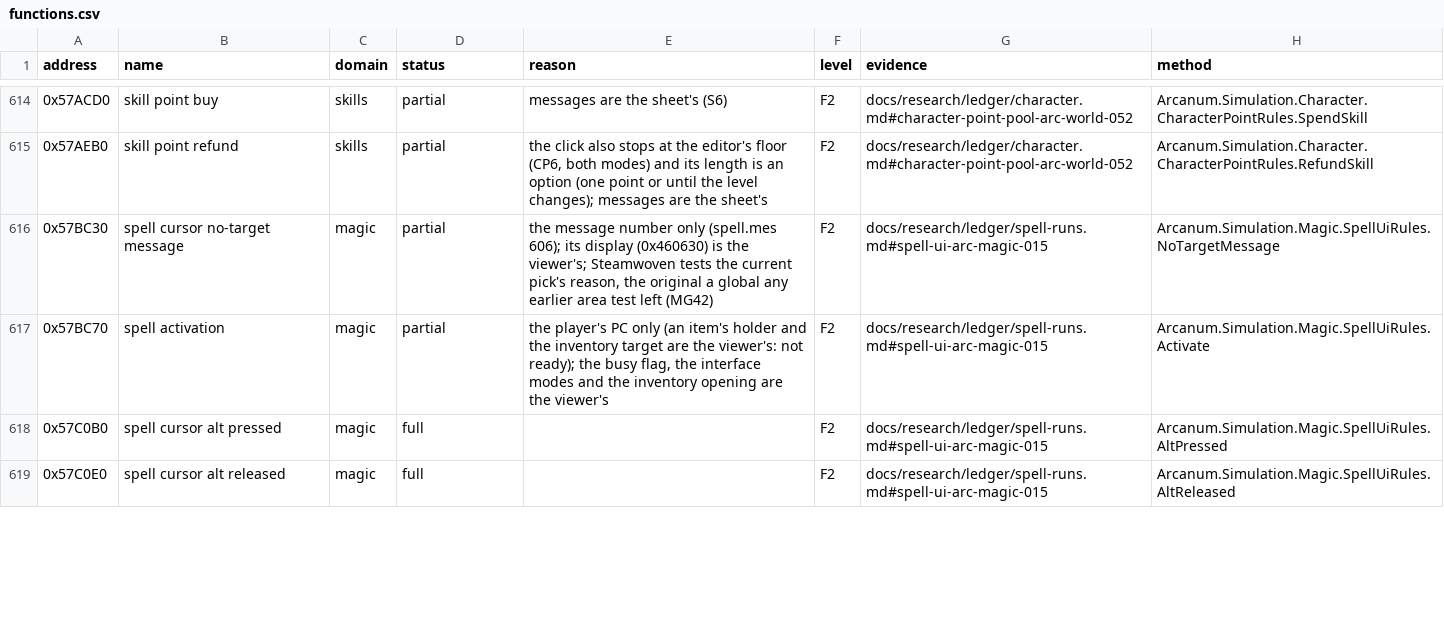
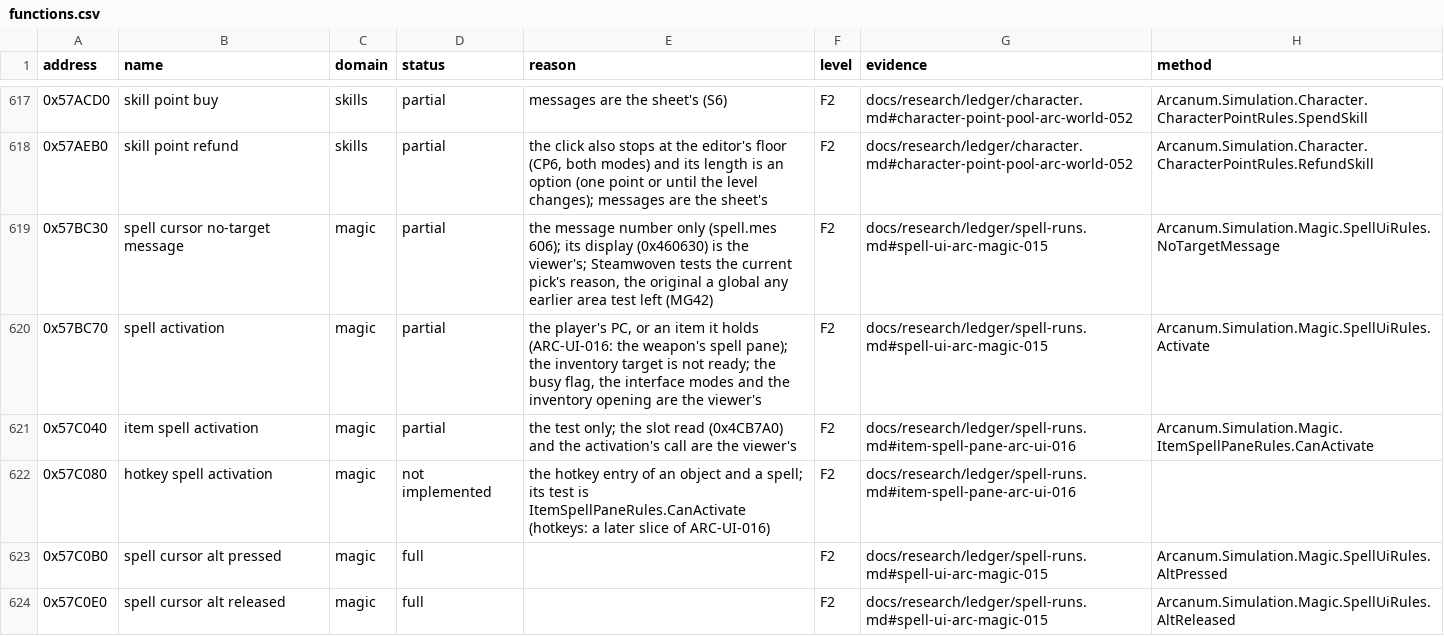
Before and after one commit to Simarglok/arcanum-steamwoven, a CSV file: docs/verification/functions.csv, drawn as a sheet; only a part is shown, gaps mark what is left out; the diff covers the shown part only.

```diff
--- a/docs/verification/functions.csv
+++ b/docs/verification/functions.csv
@@ -616,3 +619,5 @@ address,name,domain,status,reason,level,evidence,method
 0x57BC30,spell cursor no-target message,magic,partial,"the message number only (spell.mes 606); its display (0x460630) is the viewer's; Steamwoven tests the current pick's reason, the original a global any earlier area test left (MG42)",F2,docs/research/ledger/spell-runs.md#spell-ui-arc-magic-015,Arcanum.Simulation.Magic.SpellUiRules.NoTargetMessage
-0x57BC70,spell activation,magic,partial,"the player's PC only (an item's holder and the inventory target are the viewer's: not ready); the busy flag, the interface modes and the inventory opening are the viewer's",F2,docs/research/ledger/spell-runs.md#spell-ui-arc-magic-015,Arcanum.Simulation.Magic.SpellUiRules.Activate
+0x57BC70,spell activation,magic,partial,"the player's PC, or an item it holds (ARC-UI-016: the weapon's spell pane); the inventory target is not ready; the busy flag, the interface modes and the inventory opening are the viewer's",F2,docs/research/ledger/spell-runs.md#spell-ui-arc-magic-015,Arcanum.Simulation.Magic.SpellUiRules.Activate
+0x57C040,item spell activation,magic,partial,"the test only; the slot read (0x4CB7A0) and the activation's call are the viewer's",F2,docs/research/ledger/spell-runs.md#item-spell-pane-arc-ui-016,Arcanum.Simulation.Magic.ItemSpellPaneRules.CanActivate
+0x57C080,hotkey spell activation,magic,not implemented,"the hotkey entry of an object and a spell; its test is ItemSpellPaneRules.CanActivate (hotkeys: a later slice of ARC-UI-016)",F2,docs/research/ledger/spell-runs.md#item-spell-pane-arc-ui-016,
 0x57C0B0,spell cursor alt pressed,magic,full,,F2,docs/research/ledger/spell-runs.md#spell-ui-arc-magic-015,Arcanum.Simulation.Magic.SpellUiRules.AltPressed
```
Also changed, not shown: 3 added rows and 1 edited cell elsewhere in this file, 21 other files.
